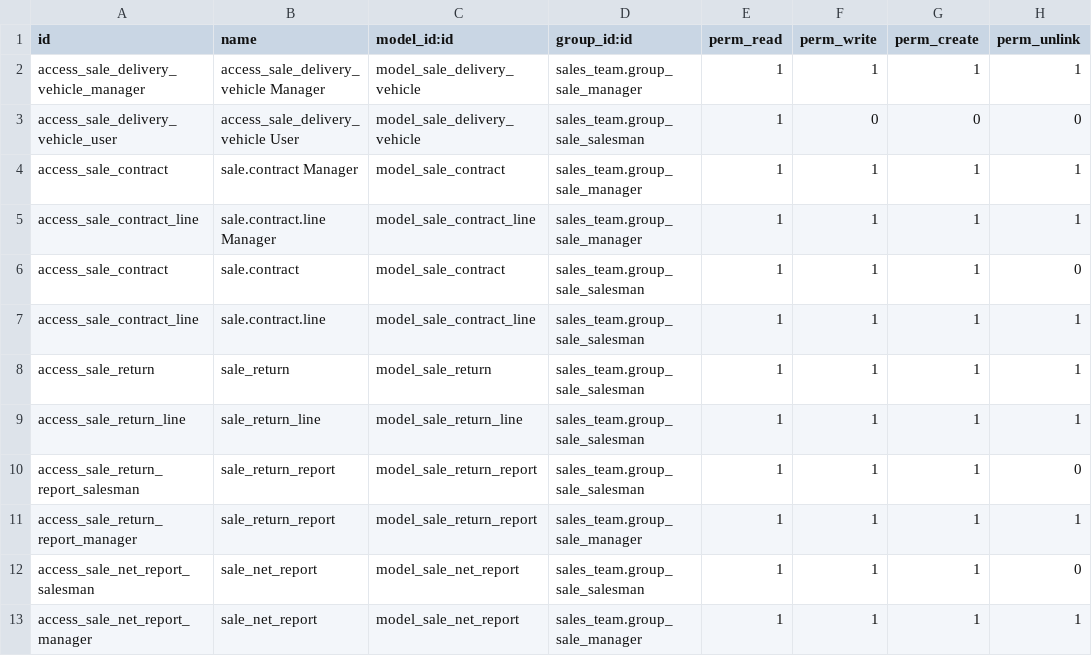
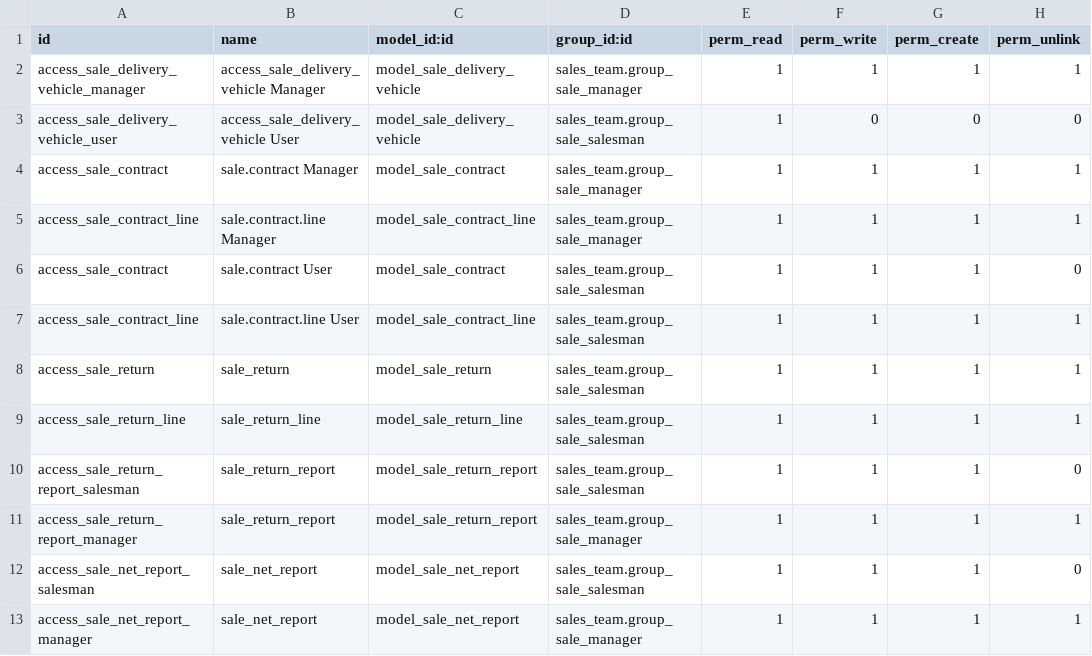
Before and after one commit to powerfulman86/sale_siic, a CSV file: security/ir.model.access.csv, drawn as a sheet.

```diff
--- a/security/ir.model.access.csv
+++ b/security/ir.model.access.csv
@@ -5,4 +5,4 @@ access_sale_contract,sale.contract Manager,model_sale_contract,sales_team.group_
 access_sale_contract_line,sale.contract.line Manager,model_sale_contract_line,sales_team.group_sale_manager,1,1,1,1
-access_sale_contract,sale.contract,model_sale_contract,sales_team.group_sale_salesman,1,1,1,0
-access_sale_contract_line,sale.contract.line,model_sale_contract_line,sales_team.group_sale_salesman,1,1,1,1
+access_sale_contract,sale.contract User,model_sale_contract,sales_team.group_sale_salesman,1,1,1,0
+access_sale_contract_line,sale.contract.line User,model_sale_contract_line,sales_team.group_sale_salesman,1,1,1,1
 access_sale_return,sale_return,model_sale_return,sales_team.group_sale_salesman,1,1,1,1
```
Also changed, not shown: 1 other file.
